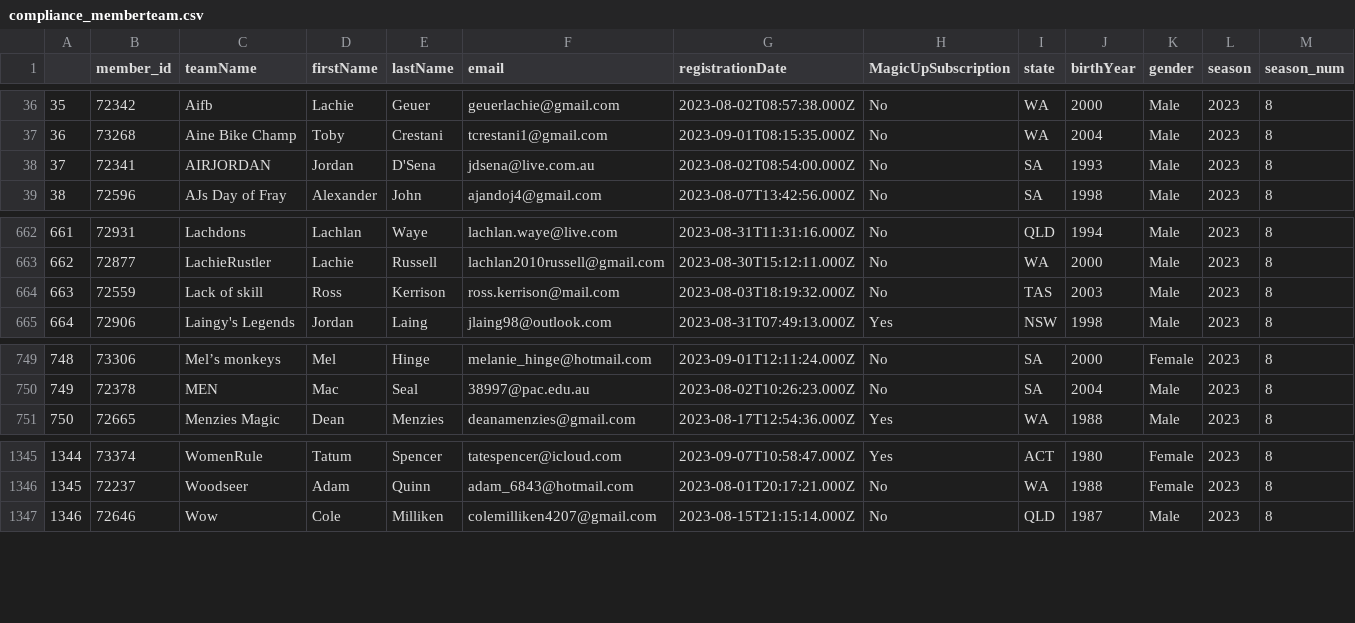
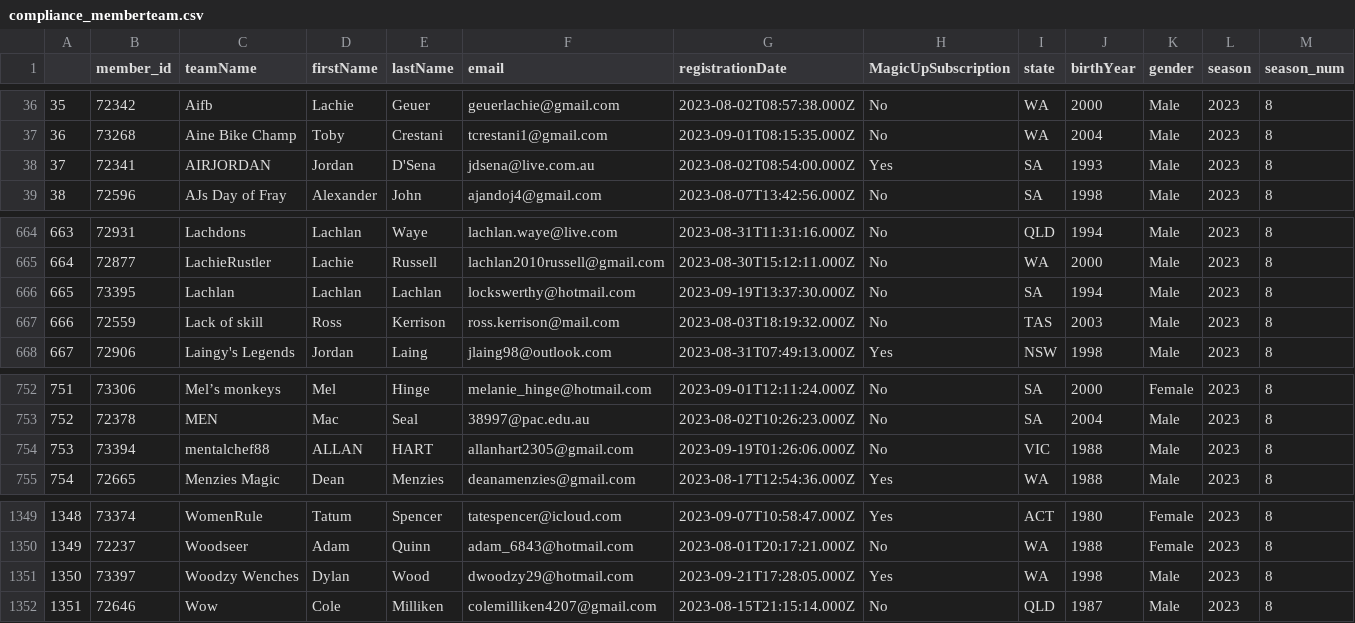
Before and after one commit to aflwfantasy/dataAFLW, a CSV file: compliance_memberteam.csv, drawn as a sheet; only a part is shown, gaps mark what is left out; the diff covers the shown part only; the diff names each change by its address in the sheet, - before the commit and + after, or states it on an @@ line.

```diff
--- a/compliance_memberteam.csv
+++ b/compliance_memberteam.csv
-H38 (MagicUpSubscription): No
+H38 (MagicUpSubscription): Yes
@@ column A renumbered from row 197 down @@
+row 666: 665 | 73395 | Lachlan | Lachlan | Lachlan | lockswerthy@hotmail.com | 2023-09-19T13:37:30.000Z | No | SA | 1994 | Male | 2023 | 8
+row 754: 753 | 73394 | mentalchef88 | ALLAN | HART | allanhart2305@gmail.com | 2023-09-19T01:26:06.000Z | No | VIC | 1988 | Male | 2023 | 8
+row 1351: 1350 | 73397 | Woodzy Wenches | Dylan | Wood | dwoodzy29@hotmail.com | 2023-09-21T17:28:05.000Z | Yes | WA | 1998 | Male | 2023 | 8
```
Also changed, not shown: 4 added rows and 2 removed rows elsewhere in this file, 3 other files.
